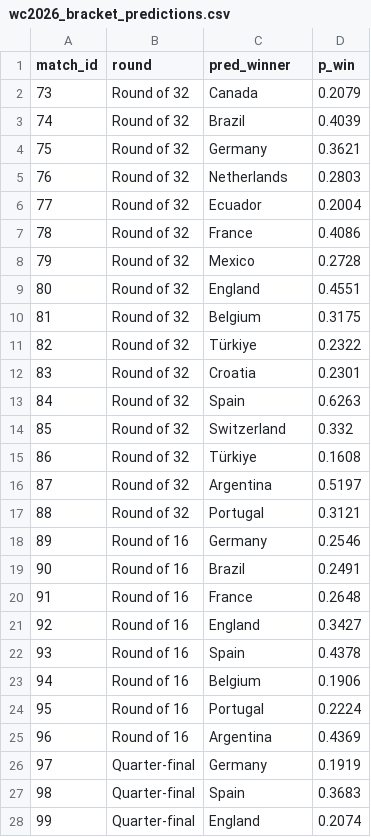
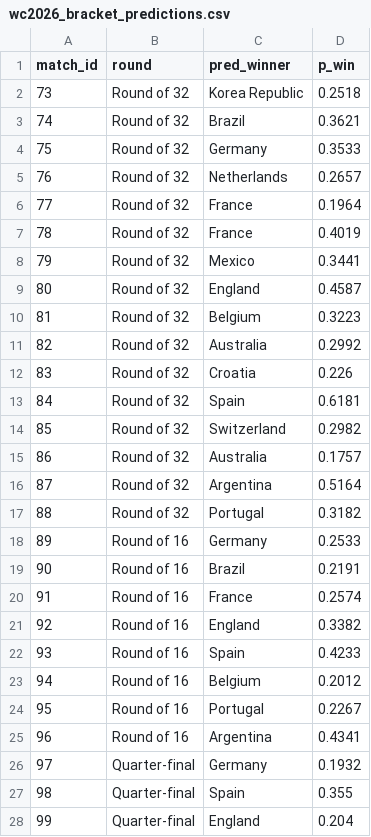
Before and after one commit to Ammar8065/fifa-world-cup-2026, a CSV file: Data/simulated/wc2026_bracket_predictions.csv, drawn as a sheet; only a part is shown; the diff covers the shown part only.

```diff
--- a/Data/simulated/wc2026_bracket_predictions.csv
+++ b/Data/simulated/wc2026_bracket_predictions.csv
@@ -1,28 +1,28 @@
 match_id,round,pred_winner,p_win
-73,Round of 32,Canada,0.2079
-74,Round of 32,Brazil,0.4039
-75,Round of 32,Germany,0.3621
-76,Round of 32,Netherlands,0.2803
-77,Round of 32,Ecuador,0.2004
-78,Round of 32,France,0.4086
-79,Round of 32,Mexico,0.2728
-80,Round of 32,England,0.4551
-81,Round of 32,Belgium,0.3175
-82,Round of 32,Türkiye,0.2322
-83,Round of 32,Croatia,0.2301
-84,Round of 32,Spain,0.6263
-85,Round of 32,Switzerland,0.332
-86,Round of 32,Türkiye,0.1608
-87,Round of 32,Argentina,0.5197
-88,Round of 32,Portugal,0.3121
-89,Round of 16,Germany,0.2546
-90,Round of 16,Brazil,0.2491
-91,Round of 16,France,0.2648
-92,Round of 16,England,0.3427
-93,Round of 16,Spain,0.4378
-94,Round of 16,Belgium,0.1906
-95,Round of 16,Portugal,0.2224
-96,Round of 16,Argentina,0.4369
-97,Quarter-final,Germany,0.1919
-98,Quarter-final,Spain,0.3683
-99,Quarter-final,England,0.2074
+73,Round of 32,Korea Republic,0.2518
+74,Round of 32,Brazil,0.3621
+75,Round of 32,Germany,0.3533
+76,Round of 32,Netherlands,0.2657
+77,Round of 32,France,0.1964
+78,Round of 32,France,0.4019
+79,Round of 32,Mexico,0.3441
+80,Round of 32,England,0.4587
+81,Round of 32,Belgium,0.3223
+82,Round of 32,Australia,0.2992
+83,Round of 32,Croatia,0.226
+84,Round of 32,Spain,0.6181
+85,Round of 32,Switzerland,0.2982
+86,Round of 32,Australia,0.1757
+87,Round of 32,Argentina,0.5164
+88,Round of 32,Portugal,0.3182
+89,Round of 16,Germany,0.2533
+90,Round of 16,Brazil,0.2191
+91,Round of 16,France,0.2574
+92,Round of 16,England,0.3382
+93,Round of 16,Spain,0.4233
+94,Round of 16,Belgium,0.2012
+95,Round of 16,Portugal,0.2267
+96,Round of 16,Argentina,0.4341
+97,Quarter-final,Germany,0.1932
+98,Quarter-final,Spain,0.355
+99,Quarter-final,England,0.204
```
Also changed, not shown: 4 edited cells elsewhere in this file, Data/simulated/wc2026_bracket_full.csv, Data/simulated/wc2026_champion_probabilities.csv, 10 other files.
